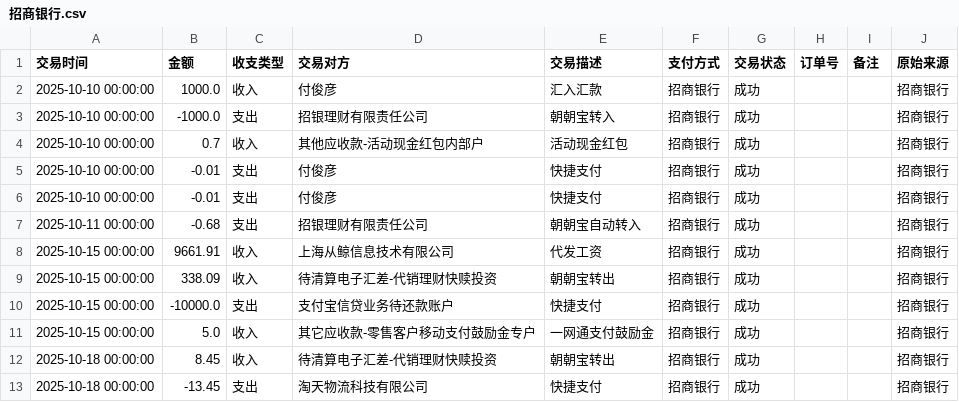
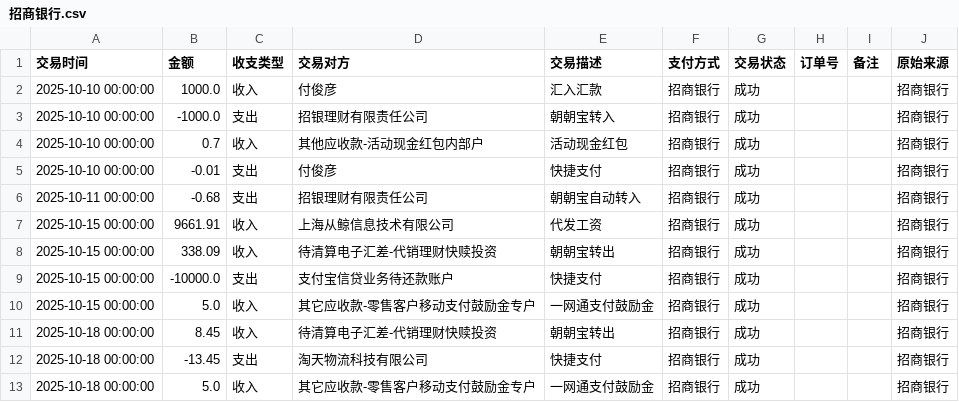
Before and after one commit to fjybiocs/2025-expenses, a CSV file: source/招商银行.csv, drawn as a sheet; only a part is shown; the shorter side is filled out with more unchanged rows.

```diff
--- a/source/招商银行.csv
+++ b/source/招商银行.csv
@@ -5,3 +5,2 @@
 2025-10-10 00:00:00,-0.01,支出,付俊彦,快捷支付,招商银行,成功,,,招商银行
-2025-10-10 00:00:00,-0.01,支出,付俊彦,快捷支付,招商银行,成功,,,招商银行
 2025-10-11 00:00:00,-0.68,支出,招银理财有限责任公司,朝朝宝自动转入,招商银行,成功,,,招商银行
```
Also changed, not shown: source/中国银行_卡1.csv, source/中国银行_卡2.csv, 3 other files.
